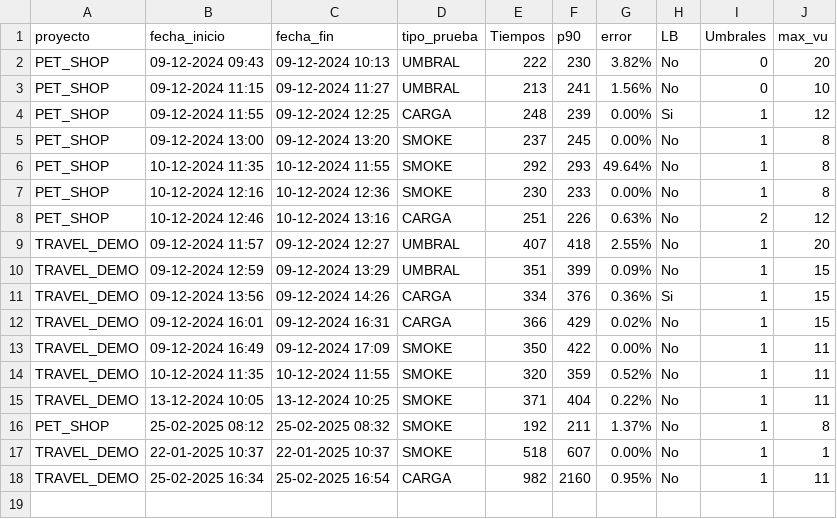
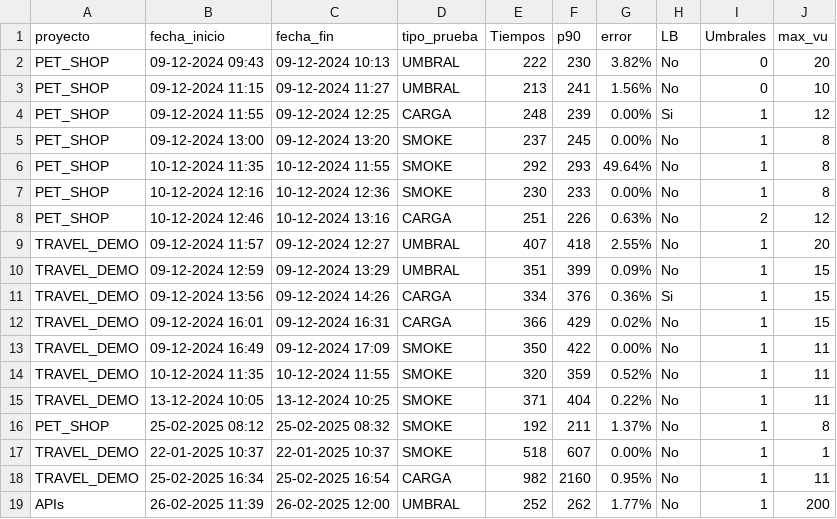
Before and after one commit to gongarciam/test, a CSV file: historico/csv_historico_ejecuciones.csv, drawn as a sheet; the diff names each change by its address in the sheet, - before the commit and + after, or states it on an @@ line.

```diff
--- a/historico/csv_historico_ejecuciones.csv
+++ b/historico/csv_historico_ejecuciones.csv
+row 19: APIs | 26-02-2025 11:39 | 26-02-2025 12:00 | UMBRAL | 252 | 262 | 1.77% | No | 1 | 200
```
Also changed, not shown: 6 other files.
